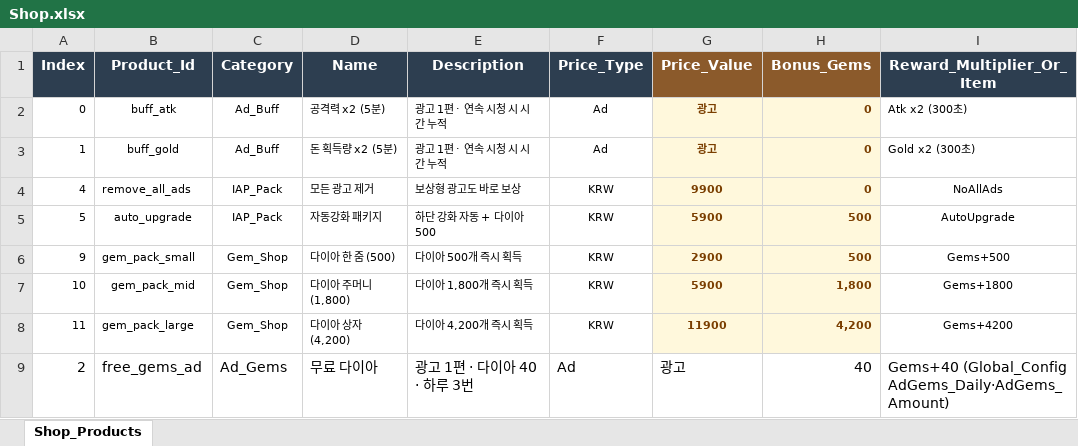
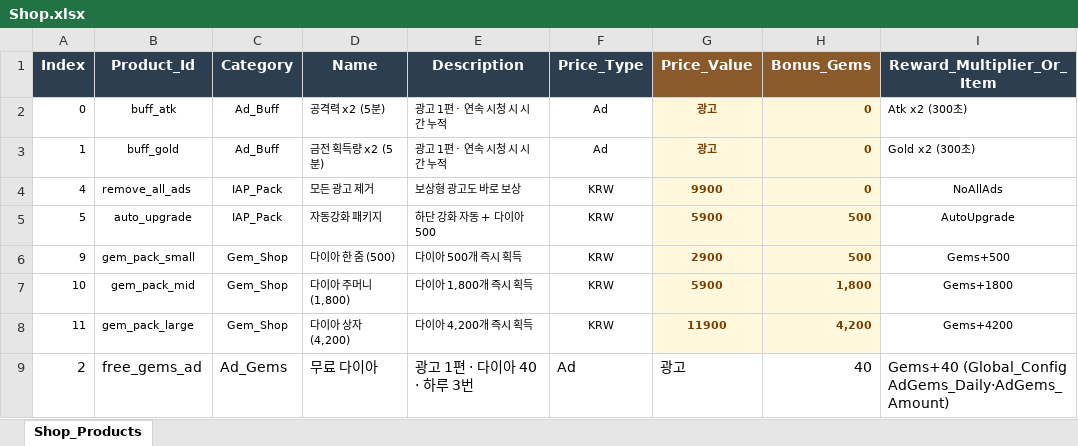
Before and after one commit to JeongJoongHee/KachiGun, an Excel workbook: Kachi_Gun/Table/Shop.xlsx, sheet Shop_Products, drawn as a sheet; only a part is shown; values as stored, in another font and other column widths than the file's, no borders; the diff names each change by its address in the sheet, - before the commit and + after, or states it on an @@ line.

```diff
--- a/Kachi_Gun/Table/Shop.xlsx (sheet Shop_Products)
+++ b/Kachi_Gun/Table/Shop.xlsx (sheet Shop_Products)
-D3 (Name): 돈 획득량 x2 (5분)
+D3 (Name): 금전 획득량 x2 (5분)
```
Also changed, not shown: Kachi_Gun/Table/Mission.xlsx, Kachi_Gun/Table/Skin.xlsx, 46 other files.
